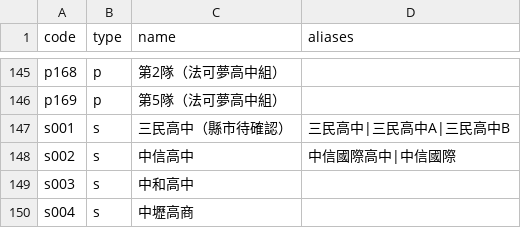
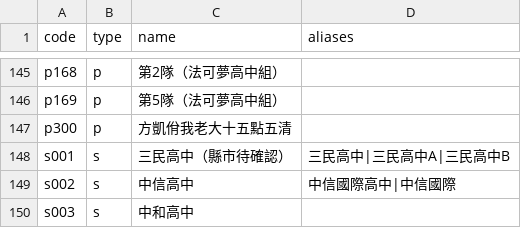
Before and after one commit to macrokernel3000/opendebate, a CSV file: data/entity-registry.csv, drawn as a sheet; only a part is shown, gaps mark what is left out; the shorter side is filled out with more unchanged rows; the diff names each change by its address in the sheet, - before the commit and + after, or states it on an @@ line.

```diff
--- a/data/entity-registry.csv
+++ b/data/entity-registry.csv
+row 147: p300 | p | 方凱佾我老大十五點五清
```
Also changed, not shown: data/event-rosters.csv, data/public-data-第十九屆宮燈盃辯論公開賽青少年組.csv, 12 other files.
